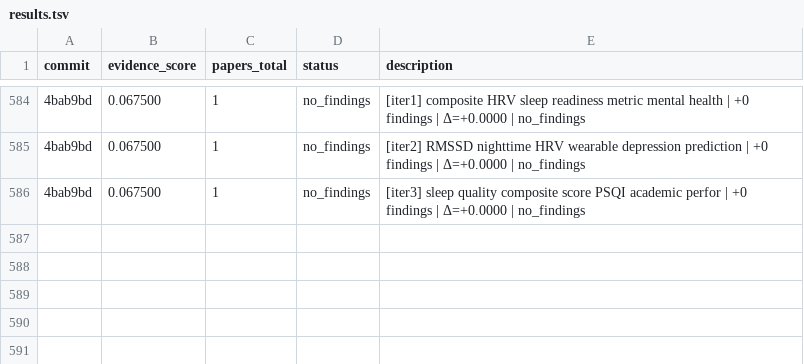
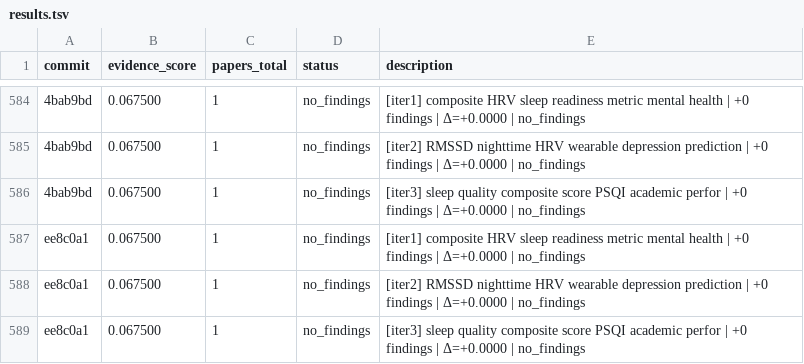
Before and after one commit to notebook-learnzy/physio-research, a TSV file: results.tsv, drawn as a sheet; only a part is shown, gaps mark what is left out; the diff names each change by its address in the sheet, - before the commit and + after, or states it on an @@ line.

Commit message:
research: score=0.067500 papers=1 [2026-06-03T12:23:04Z]

```diff
--- a/results.tsv
+++ b/results.tsv
+row 587: ee8c0a1 | 0.067500 | 1 | no_findings | [iter1] composite HRV sleep readiness metric mental health | +0 findings | Δ=+0.0000 | no_findings
+row 588: ee8c0a1 | 0.067500 | 1 | no_findings | [iter2] RMSSD nighttime HRV wearable depression prediction | +0 findings | Δ=+0.0000 | no_findings
+row 589: ee8c0a1 | 0.067500 | 1 | no_findings | [iter3] sleep quality composite score PSQI academic perfor | +0 findings | Δ=+0.0000 | no_findings
```
